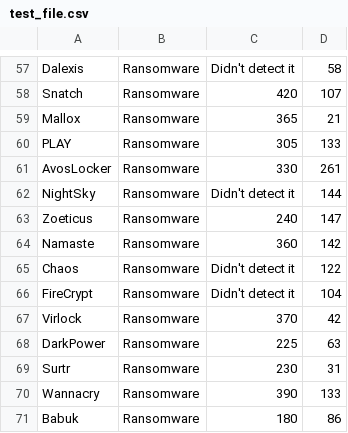
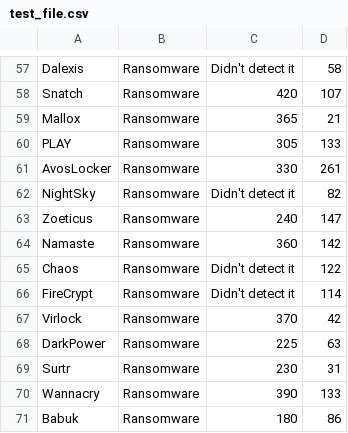
Before and after one commit to Cito-98/test123, a CSV file: test_file.csv, drawn as a sheet; only a part is shown, gaps mark what is left out.

Commit message:
Updating values from NightSky and FireCrypt

```diff
--- a/test_file.csv
+++ b/test_file.csv
@@ -61,3 +61,3 @@ PLAY,Ransomware,305,133
 AvosLocker,Ransomware,330,261
-NightSky,Ransomware,Didn't detect it,144
+NightSky,Ransomware,Didn't detect it,82
 Zoeticus,Ransomware,240,147
@@ -65,3 +65,3 @@ Namaste,Ransomware,360,142
 Chaos,Ransomware,Didn't detect it,122
-FireCrypt,Ransomware,Didn't detect it,104
+FireCrypt,Ransomware,Didn't detect it,114
 Virlock,Ransomware,370,42
```
